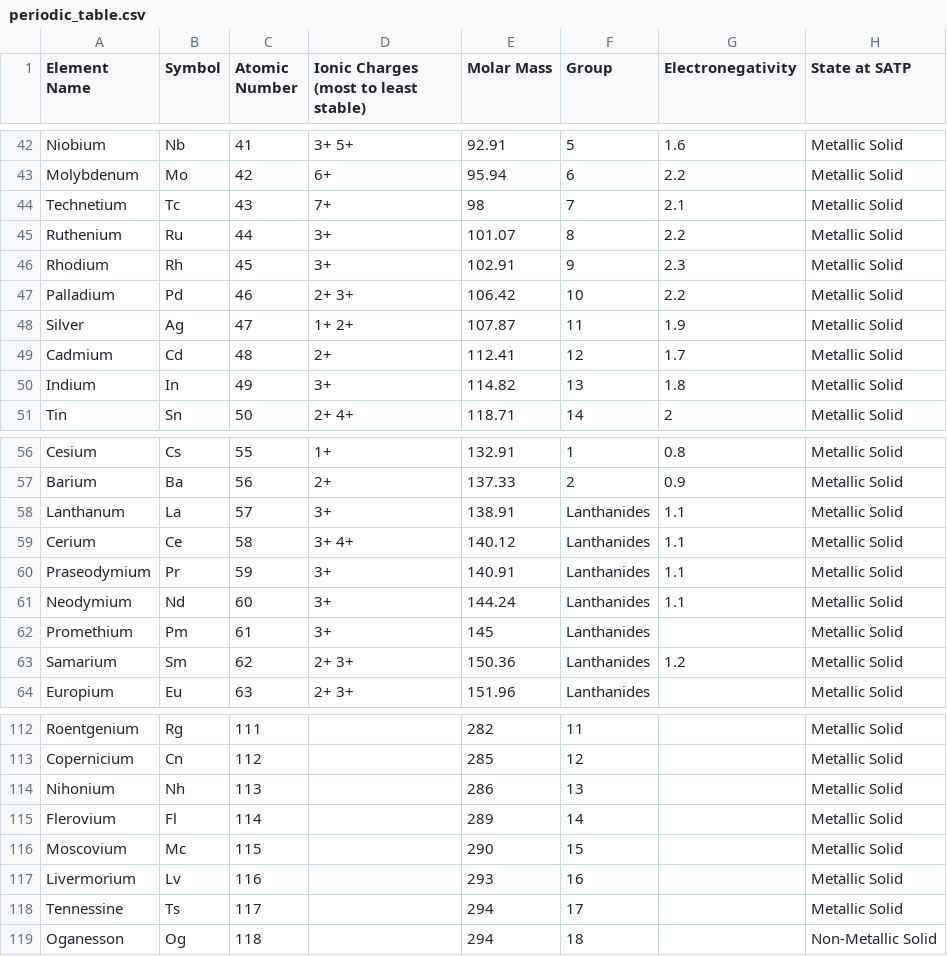
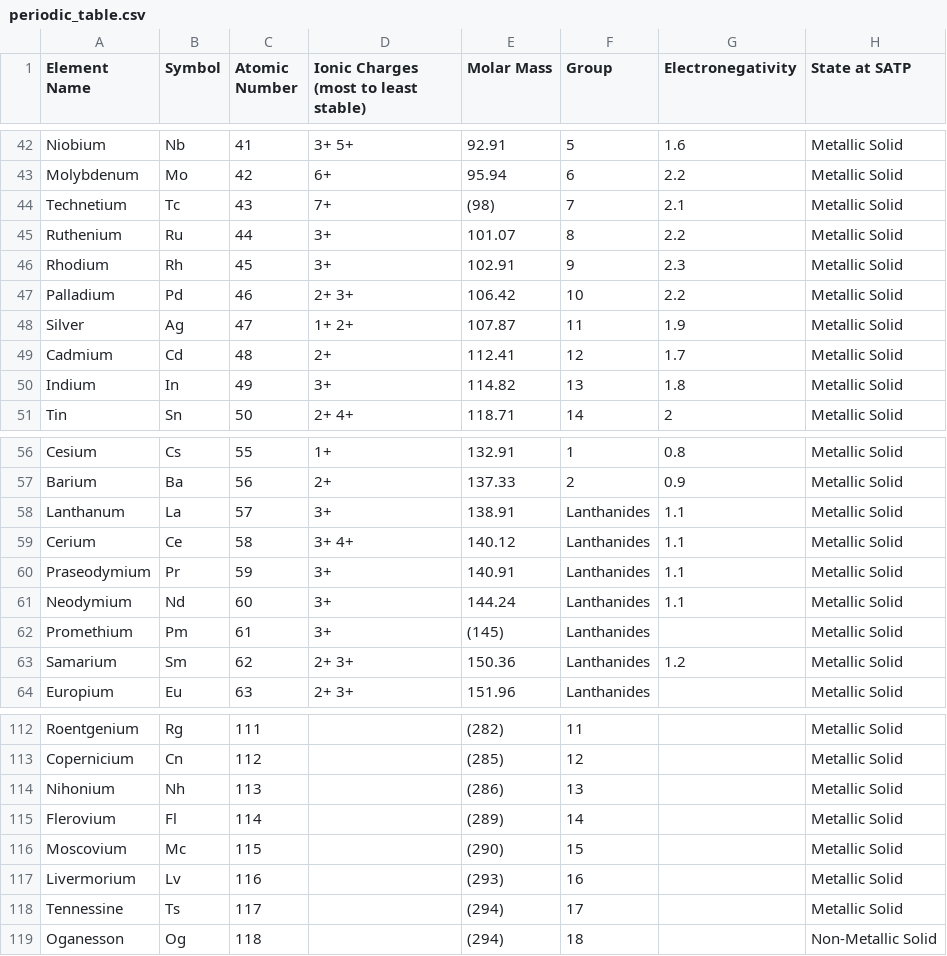
Before and after one commit to DanielZhang199/ChemistyBot, a CSV file: periodic_table.csv, drawn as a sheet; only a part is shown, gaps mark what is left out; the diff covers the shown part only; the diff names each change by its address in the sheet, - before the commit and + after, or states it on an @@ line.

```diff
--- a/periodic_table.csv
+++ b/periodic_table.csv
-E44 (Molar Mass): 98
+E44 (Molar Mass): (98)
-E62 (Molar Mass): 145
+E62 (Molar Mass): (145)
-E112 (Molar Mass): 282
+E112 (Molar Mass): (282)
-E113 (Molar Mass): 285
+E113 (Molar Mass): (285)
-E114 (Molar Mass): 286
+E114 (Molar Mass): (286)
-E115 (Molar Mass): 289
+E115 (Molar Mass): (289)
-E116 (Molar Mass): 290
+E116 (Molar Mass): (290)
-E117 (Molar Mass): 293
+E117 (Molar Mass): (293)
-E118:E119 (Molar Mass): 294
+E118:E119 (Molar Mass): (294)
```
Also changed, not shown: 24 edited cells elsewhere in this file, 4 other files.
